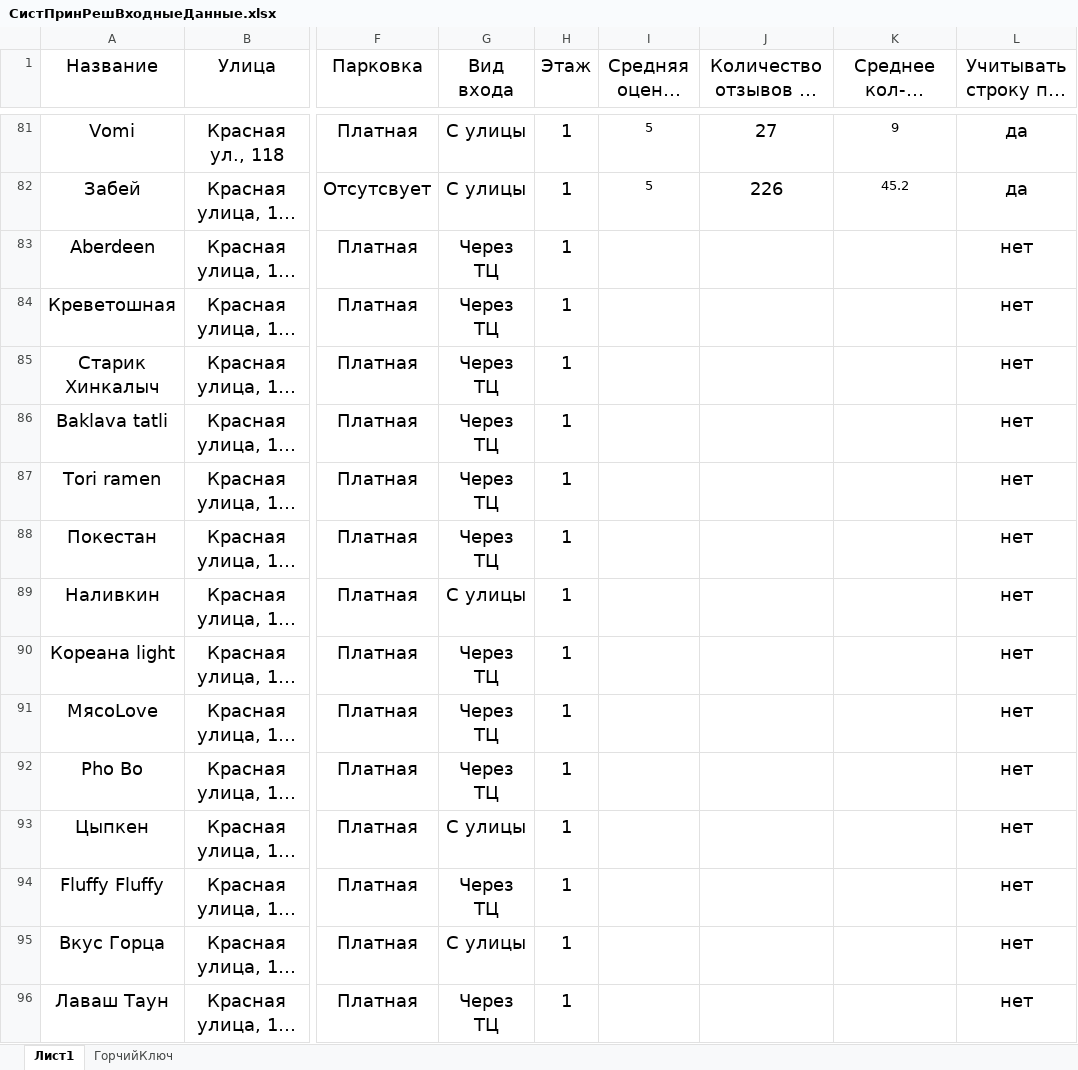
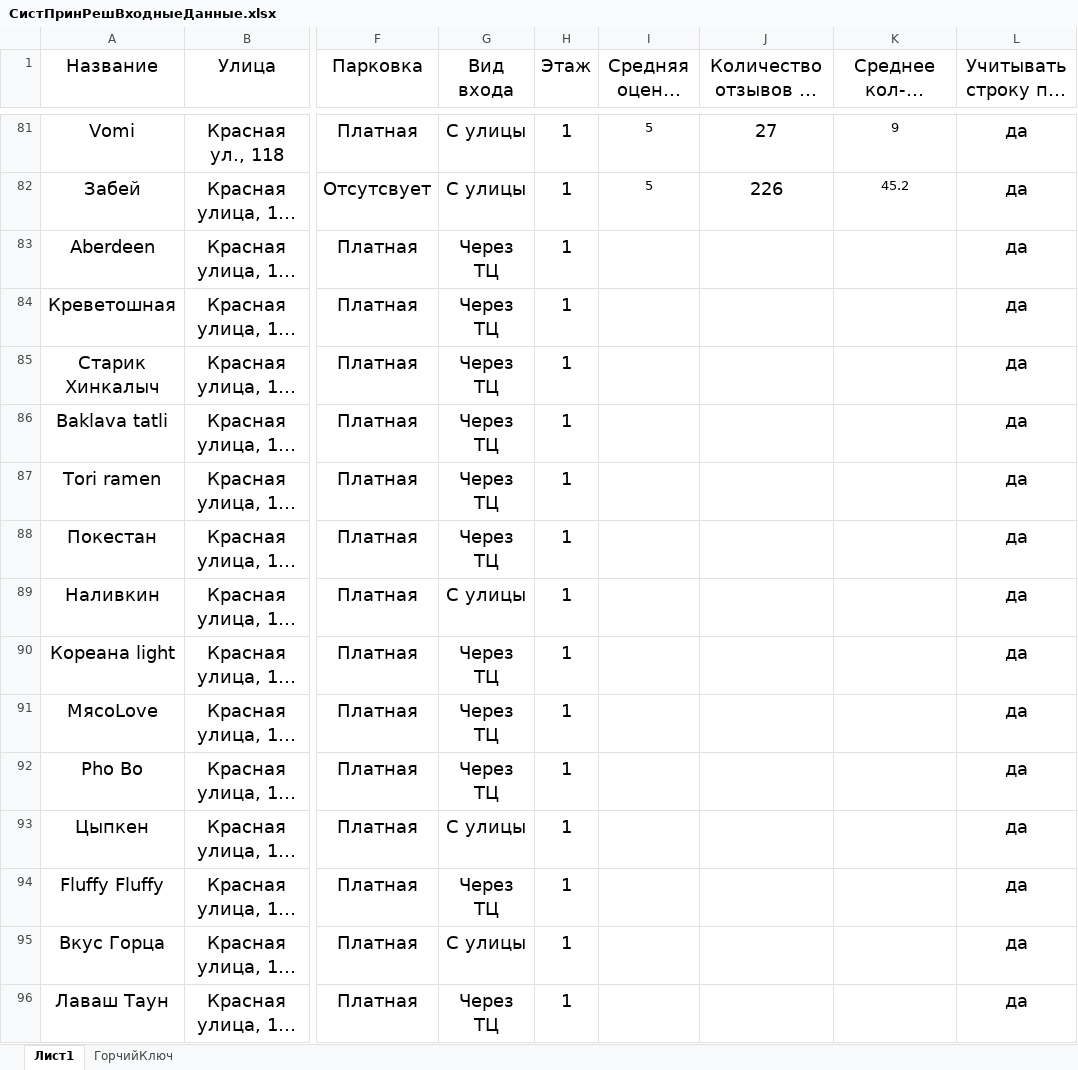
Before and after one commit to Dima3108/DecisionMakingSystems, an Excel workbook: СистПринРешВходныеДанные.xlsx, sheet Лист1, drawn as a sheet; only a part is shown, gaps mark what is left out; long unchanged cells end in …; values as stored, in another font and other column widths than the file's, no borders; charts and pictures and table styles not drawn; the diff covers the shown part only; the diff names each change by its address in the sheet, - before the commit and + after, or states it on an @@ line.

```diff
--- a/СистПринРешВходныеДанные.xlsx (sheet Лист1)
+++ b/СистПринРешВходныеДанные.xlsx (sheet Лист1)
-L83:L96: нет
+L83:L96: да
```
Also changed, not shown: 14 edited cells elsewhere in this sheet, sheet ГорчийКлюч, charts or pictures, 4 other files.
